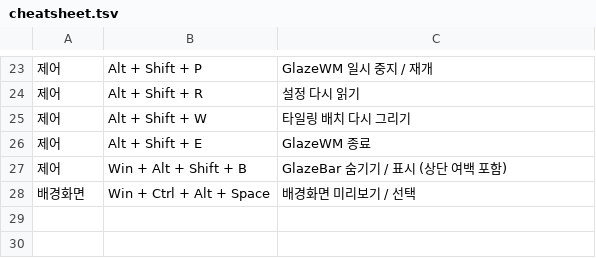
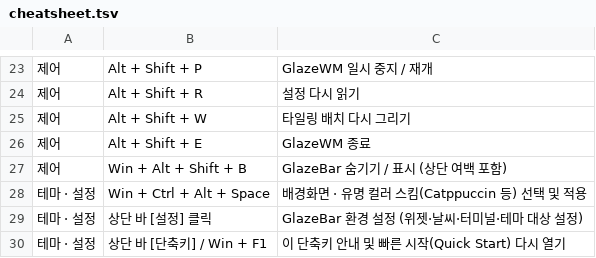
Before and after one commit to lamininA1/GlazeBar, a TSV file: distribution/templates/cheatsheet.tsv, drawn as a sheet; only a part is shown, gaps mark what is left out.

```diff
--- a/distribution/templates/cheatsheet.tsv
+++ b/distribution/templates/cheatsheet.tsv
@@ -27,2 +27,4 @@
 제어	Win + Alt + Shift + B	GlazeBar 숨기기 / 표시 (상단 여백 포함)
-배경화면	Win + Ctrl + Alt + Space	배경화면 미리보기 / 선택
+테마 · 설정	Win + Ctrl + Alt + Space	배경화면 · 유명 컬러 스킴(Catppuccin 등) 선택 및 적용
+테마 · 설정	상단 바 [설정] 클릭	GlazeBar 환경 설정 (위젯·날씨·터미널·테마 대상 설정)
+테마 · 설정	상단 바 [단축키] / Win + F1	이 단축키 안내 및 빠른 시작(Quick Start) 다시 열기
```
Also changed, not shown: 20 other files.
